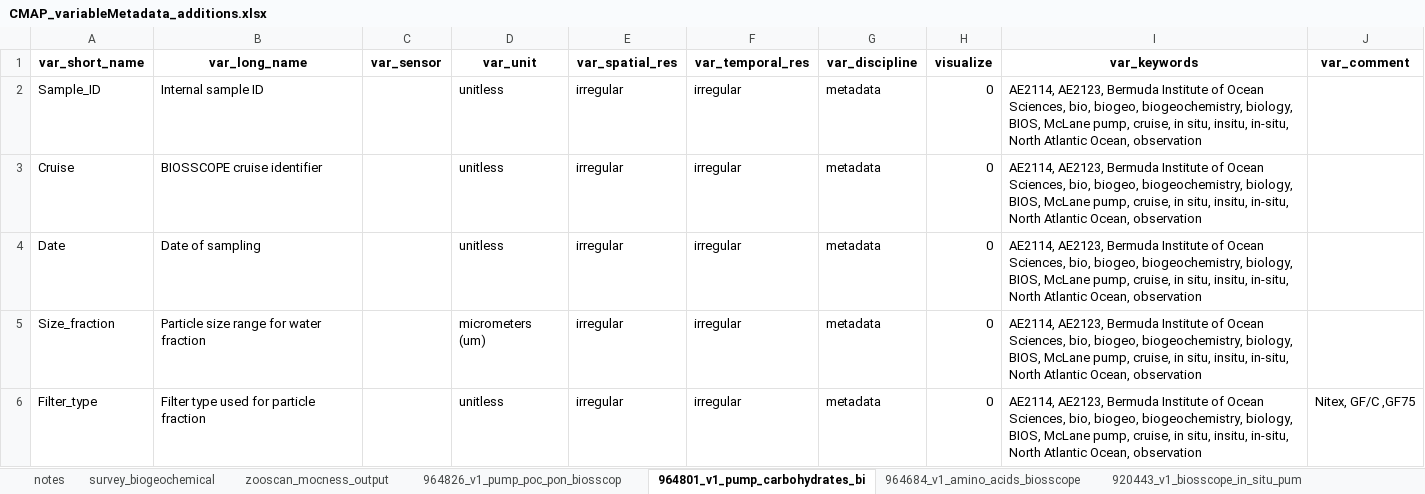
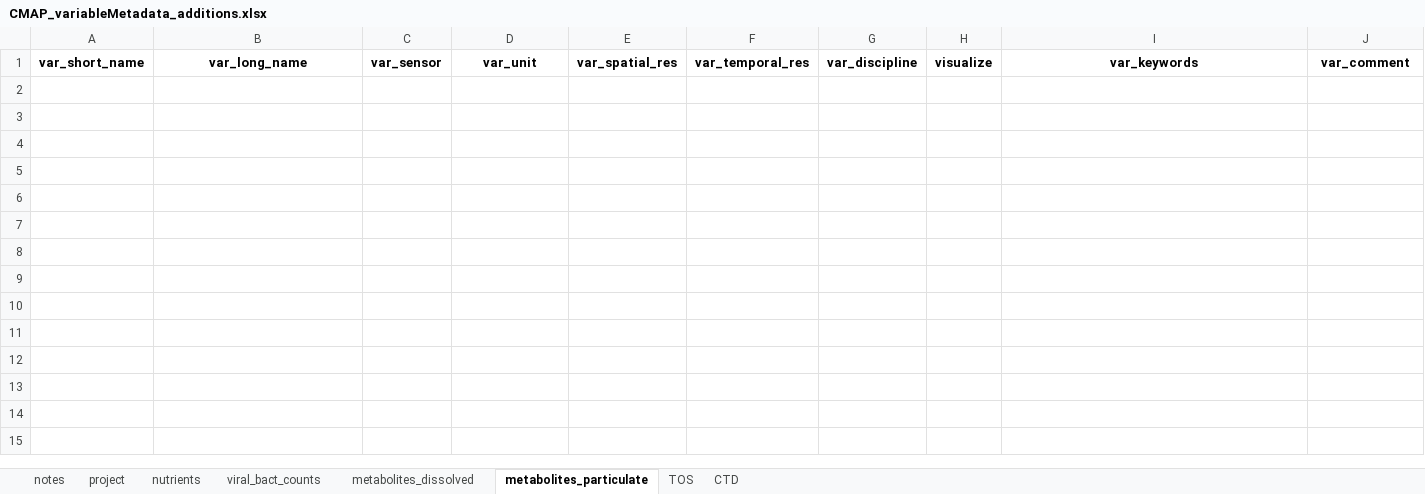
Before and after one commit to redbluewater/DeepDOM, an Excel workbook: CMAP_variableMetadata_additions.xlsx, sheet metabolites_particulate, drawn as a sheet; only a part is shown; values as stored, in another font and other column widths than the file's, no borders; the diff covers the shown part only; the diff names each change by its address in the sheet, - before the commit and + after, or states it on an @@ line.

```diff
--- a/CMAP_variableMetadata_additions.xlsx (sheet metabolites_particulate)
+++ b/CMAP_variableMetadata_additions.xlsx (sheet metabolites_particulate)
-sheet tab: survey_biogeochemical
+sheet tab: nutrients
-sheet tab: zooscan_mocness_output
+sheet tab: viral_bact_counts
-sheet tab: 964826_v1_pump_poc_pon_biosscop
+sheet tab: metabolites_dissolved
-sheet tab: 964801_v1_pump_carbohydrates_bi
+sheet tab: metabolites_particulate
-sheet tab: 964684_v1_amino_acids_biosscope
+sheet tab: TOS
-sheet tab: 920443_v1_biosscope_in_situ_pum
+sheet tab: CTD
+sheet tab: project
-row 2: Sample_ID | Internal sample ID |  | unitless | irregular | irregular | metadata | 0 | AE2114, AE2123, Bermuda Institute of Ocean Sciences, bio, biogeo, biogeochemistry, biology, BIOS, McLane pump, cruise, in situ, insitu, in-situ, North Atlantic Ocean, observation
-row 3: Cruise | BIOSSCOPE cruise identifier |  | unitless | irregular | irregular | metadata | 0 | AE2114, AE2123, Bermuda Institute of Ocean Sciences, bio, biogeo, biogeochemistry, biology, BIOS, McLane pump, cruise, in situ, insitu, in-situ, North Atlantic Ocean, observation
-row 4: Date | Date of sampling |  | unitless | irregular | irregular | metadata | 0 | AE2114, AE2123, Bermuda Institute of Ocean Sciences, bio, biogeo, biogeochemistry, biology, BIOS, McLane pump, cruise, in situ, insitu, in-situ, North Atlantic Ocean, observation
-row 5: Size_fraction | Particle size range for water fraction |  | micrometers (um) | irregular | irregular | metadata | 0 | AE2114, AE2123, Bermuda Institute of Ocean Sciences, bio, biogeo, biogeochemistry, biology, BIOS, McLane pump, cruise, in situ, insitu, in-situ, North Atlantic Ocean, observation
-row 6: Filter_type | Filter type used for particle fraction |  | unitless | irregular | irregular | metadata | 0 | AE2114, AE2123, Bermuda Institute of Ocean Sciences, bio, biogeo, biogeochemistry, biology, BIOS, McLane pump, cruise, in situ, insitu, in-situ, North Atlantic Ocean, observation | Nitex, GF/C ,GF75
```
Also changed, not shown: 24 removed rows elsewhere in this sheet, sheet nutrients, sheet TOS, sheet CTD, sheet viral_bact_counts, sheet metabolites_dissolved, 3 other files.
